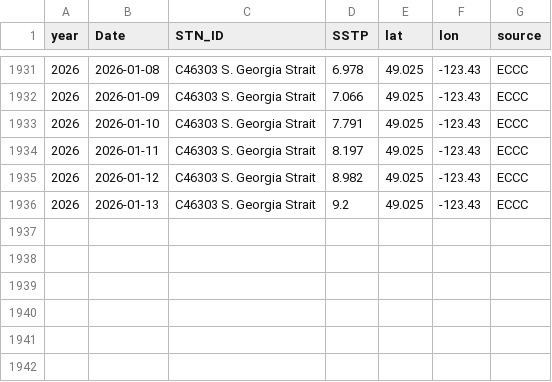
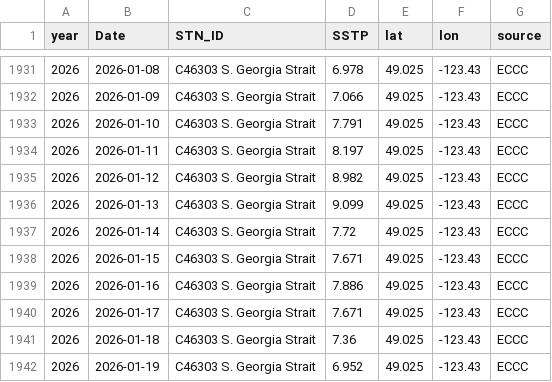
Before and after one commit to IOS-OSD-DPG/Pacific_SST_Monitoring, a CSV file: data/buoy_ST_daily/ECCC_Buoy_ST_Daily_Avg_C46303_S_Georgia_Strait.csv, drawn as a sheet; only a part is shown, gaps mark what is left out.

```diff
--- a/data/buoy_ST_daily/ECCC_Buoy_ST_Daily_Avg_C46303_S_Georgia_Strait.csv
+++ b/data/buoy_ST_daily/ECCC_Buoy_ST_Daily_Avg_C46303_S_Georgia_Strait.csv
@@ -1935,2 +1935,8 @@
 2026,2026-01-12,"C46303 S. Georgia Strait",8.982,49.025,-123.43,"ECCC"
-2026,2026-01-13,"C46303 S. Georgia Strait",9.2,49.025,-123.43,"ECCC"
+2026,2026-01-13,"C46303 S. Georgia Strait",9.099,49.025,-123.43,"ECCC"
+2026,2026-01-14,"C46303 S. Georgia Strait",7.72,49.025,-123.43,"ECCC"
+2026,2026-01-15,"C46303 S. Georgia Strait",7.671,49.025,-123.43,"ECCC"
+2026,2026-01-16,"C46303 S. Georgia Strait",7.886,49.025,-123.43,"ECCC"
+2026,2026-01-17,"C46303 S. Georgia Strait",7.671,49.025,-123.43,"ECCC"
+2026,2026-01-18,"C46303 S. Georgia Strait",7.36,49.025,-123.43,"ECCC"
+2026,2026-01-19,"C46303 S. Georgia Strait",6.952,49.025,-123.43,"ECCC"
```
Also changed, not shown: data/buoy_ST_daily/ECCC_Buoy_ST_Daily_Avg_C46131_Sentry_Shoal.csv, data/buoy_ST_daily/ECCC_Buoy_ST_Daily_Avg_C46145_Central_Dixon_Entrance.csv, 27 other files.
